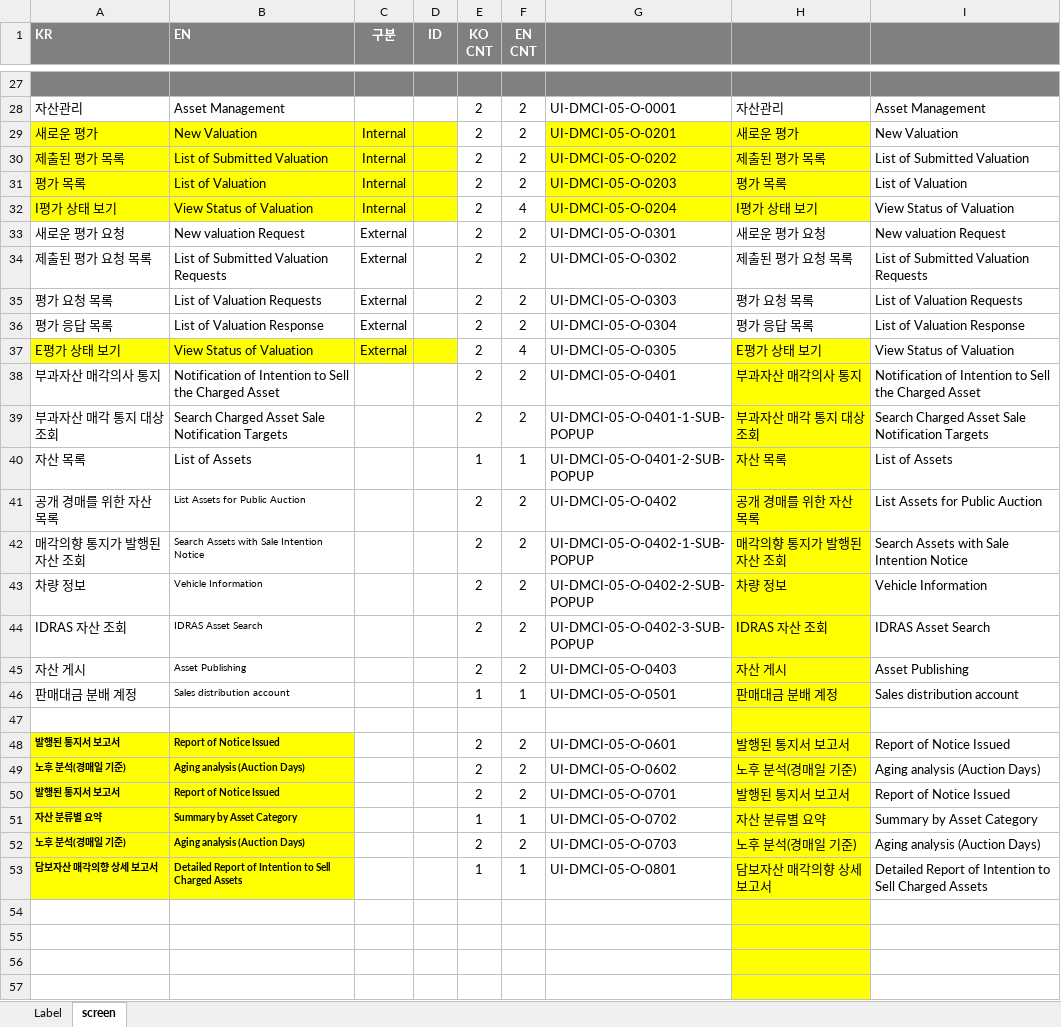
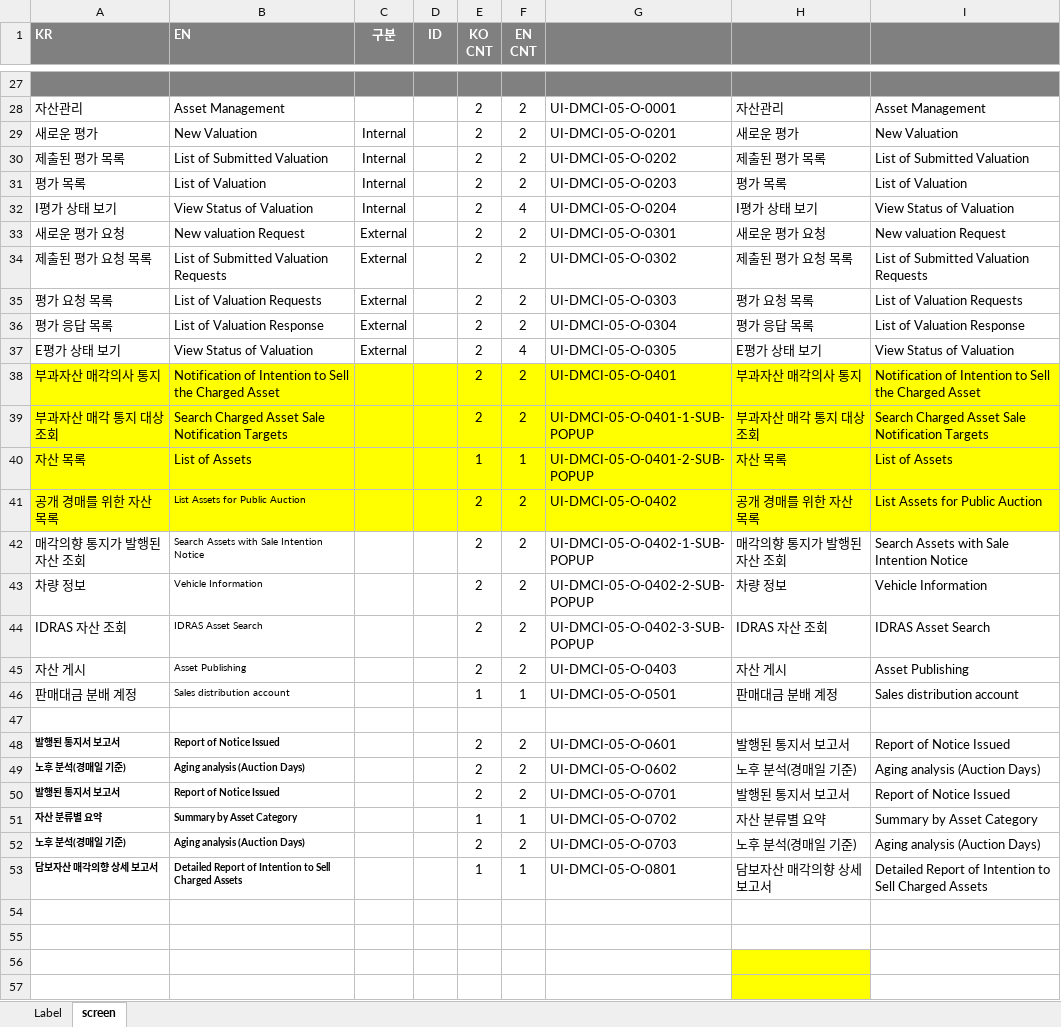
Before and after one commit to choidokyu/IDRAS_DMC_2ND_HTML, an Excel workbook: HTML-MAKER/00-LABEL.xlsx, sheet screen, drawn as a sheet; only a part is shown, gaps mark what is left out; values as stored, in another font and other column widths than the file's, no borders; the diff names each change by its address in the sheet, - before the commit and + after, or states it on an @@ line.

```diff
--- a/HTML-MAKER/00-LABEL.xlsx (sheet screen)
+++ b/HTML-MAKER/00-LABEL.xlsx (sheet screen)
-A29:D32 fill: #FFFF00
+A29:D32 fill: none
-G29:H32 fill: #FFFF00
+G29:H32 fill: none
-A37:D37 fill: #FFFF00
+A37:D37 fill: none
-H37 fill: #FFFF00
+H37 fill: none
-A38:G41 fill: none
+A38:G41 fill: #FFFF00
-I38:I41 fill: none
+I38:I41 fill: #FFFF00
-H42:H55 fill: #FFFF00
+H42:H55 fill: none
-A48:B53 fill: #FFFF00
+A48:B53 fill: none
```
Also changed, not shown: sheet Label, HTML-MAKER/00-HTML-MAKER.xlsm, HTML-MAKER/00-UI-DMC-MENU.xlsx, 16 other files.
